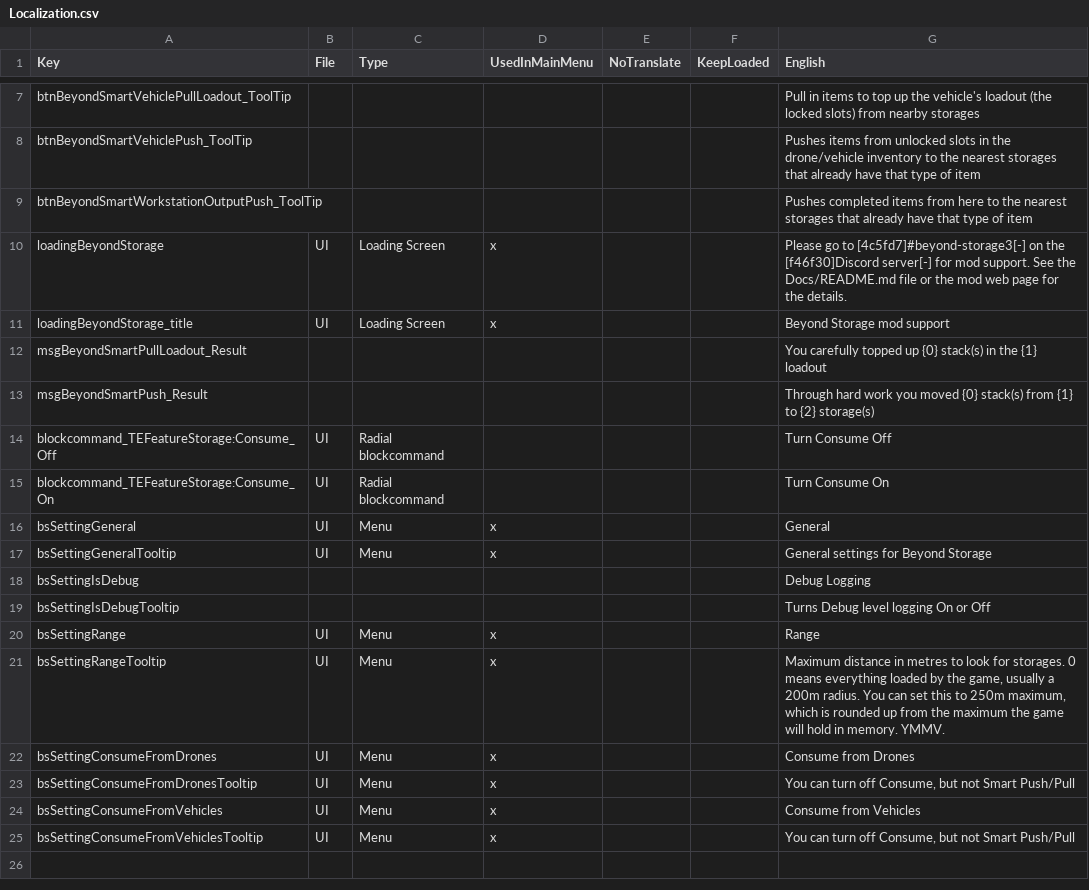
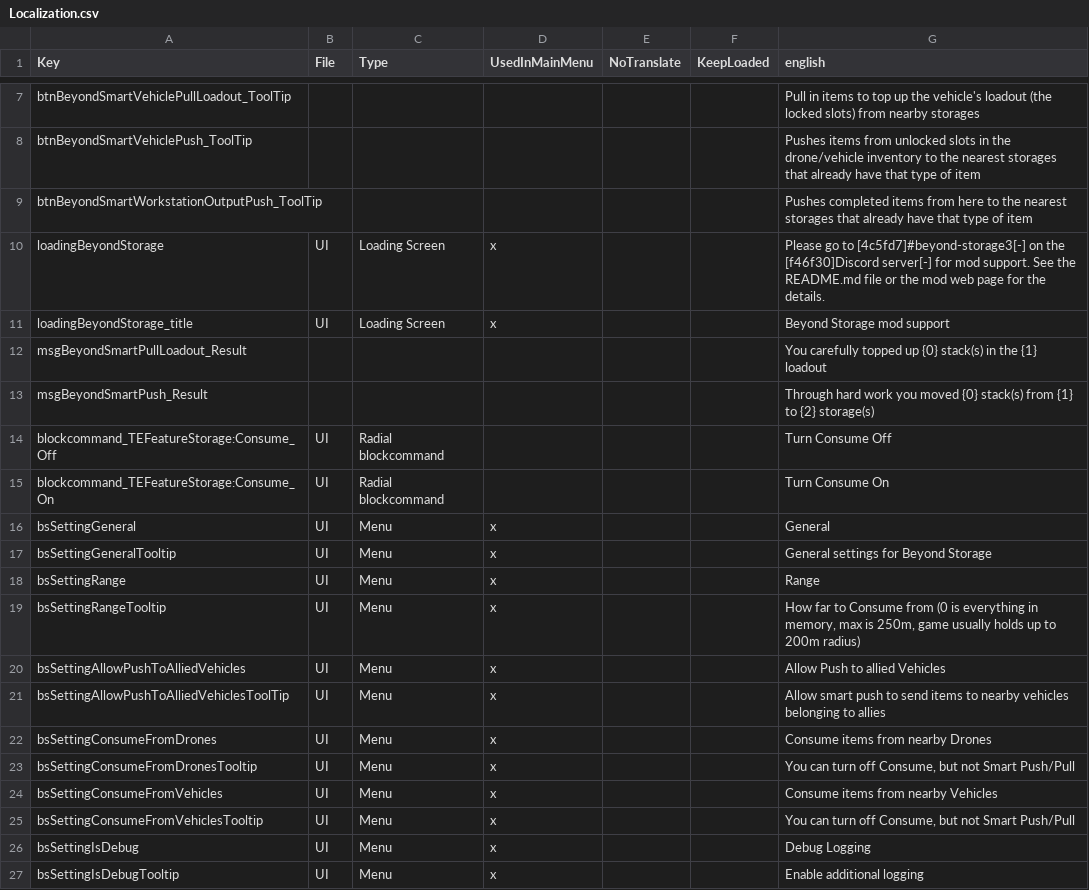
Before and after one commit to superguru/7d2d_mod_BeyondStorage3, a CSV file: BeyondStorage/ModPackage/Config/Localization.csv, drawn as a sheet; only a part is shown, gaps mark what is left out; removed rows and columns are numbered as before the commit, all else as after; the diff names each change by its address in the sheet, - before the commit and + after, or states it on an @@ line.

Commit message:
Add AllowPushToAlliedVehicles config setting, and localise other setting descriptions

```diff
--- a/BeyondStorage/ModPackage/Config/Localization.csv
+++ b/BeyondStorage/ModPackage/Config/Localization.csv
-G1: English
+G1: english
-G10 (english): …See the Docs/README.md file or…
+G10 (english): …See the README.md file or…
-row 18: bsSettingIsDebug |  |  |  |  |  | Debug Logging
-row 19: bsSettingIsDebugTooltip |  |  |  |  |  | Turns Debug level logging On or Off
-G19 (english): Maximum distance in metres to look for storages. 0 means everything loaded by the game, usually a 200m radius. You can set this to 250m maximum, which is rounded up from the maximum the game will hold in memory. YMMV.
+G19 (english): How far to Consume from (0 is everything in memory, max is 250m, game usually holds up to 200m radius)
+row 20: bsSettingAllowPushToAlliedVehicles | UI | Menu | x |  |  | Allow Push to allied Vehicles
+row 21: bsSettingAllowPushToAlliedVehiclesToolTip | UI | Menu | x |  |  | Allow smart push to send items to nearby vehicles belonging to allies
-G22 (english): Consume from Drones
+G22 (english): Consume items from nearby Drones
-G24 (english): Consume from Vehicles
+G24 (english): Consume items from nearby Vehicles
+row 26: bsSettingIsDebug | UI | Menu | x |  |  | Debug Logging
+row 27: bsSettingIsDebugTooltip | UI | Menu | x |  |  | Enable additional logging
```
Also changed, not shown: 12 other files.
